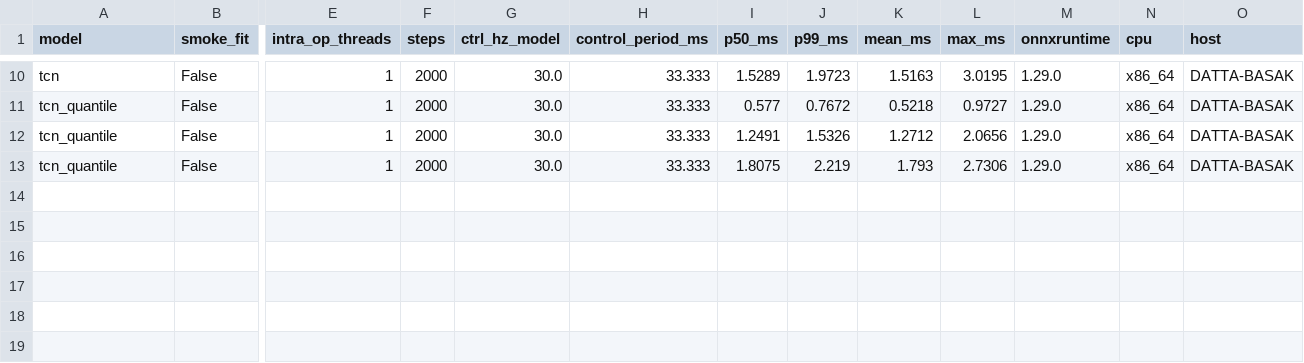
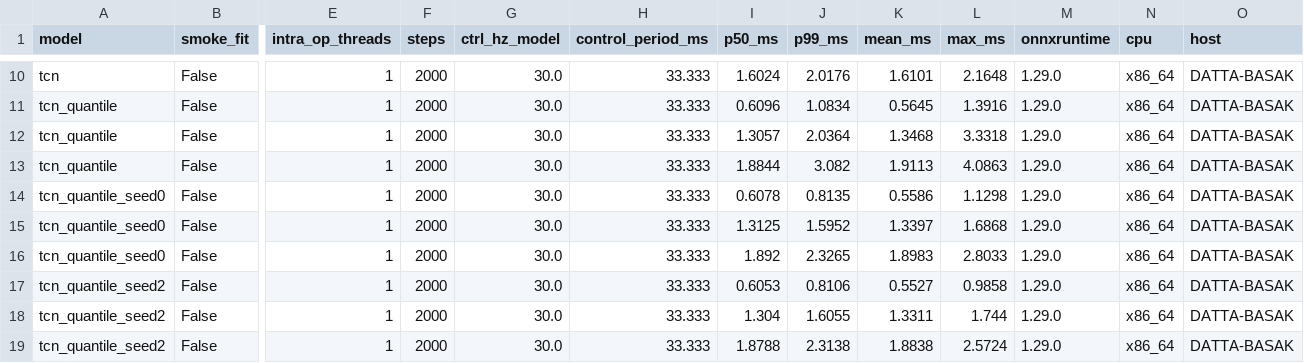
Before and after one commit to kbasak01/rl-land-on-moving-deck, a CSV file: results/forecast/cost.csv, drawn as a sheet; only a part is shown, gaps mark what is left out; rows hold the shown columns only; the diff covers the shown part only; the diff names each change by its address in the sheet, - before the commit and + after, or states it on an @@ line.

```diff
--- a/results/forecast/cost.csv
+++ b/results/forecast/cost.csv
-I10 (p50_ms): 1.5289
+I10 (p50_ms): 1.6024
-J10 (p99_ms): 1.9723
+J10 (p99_ms): 2.0176
-K10 (mean_ms): 1.5163
+K10 (mean_ms): 1.6101
-L10 (max_ms): 3.0195
+L10 (max_ms): 2.1648
-I11 (p50_ms): 0.577
+I11 (p50_ms): 0.6096
-J11 (p99_ms): 0.7672
+J11 (p99_ms): 1.0834
-K11 (mean_ms): 0.5218
+K11 (mean_ms): 0.5645
-L11 (max_ms): 0.9727
+L11 (max_ms): 1.3916
-I12 (p50_ms): 1.2491
+I12 (p50_ms): 1.3057
-J12 (p99_ms): 1.5326
+J12 (p99_ms): 2.0364
-K12 (mean_ms): 1.2712
+K12 (mean_ms): 1.3468
-L12 (max_ms): 2.0656
+L12 (max_ms): 3.3318
-I13 (p50_ms): 1.8075
+I13 (p50_ms): 1.8844
-J13 (p99_ms): 2.219
+J13 (p99_ms): 3.082
-K13 (mean_ms): 1.793
+K13 (mean_ms): 1.9113
-L13 (max_ms): 2.7306
+L13 (max_ms): 4.0863
+row 14: tcn_quantile_seed0 | False | 1 | 2000 | 30.0 | 33.333 | 0.6078 | 0.8135 | 0.5586 | 1.1298 | 1.29.0 | x86_64 | DATTA-BASAK
+row 15: tcn_quantile_seed0 | False | 1 | 2000 | 30.0 | 33.333 | 1.3125 | 1.5952 | 1.3397 | 1.6868 | 1.29.0 | x86_64 | DATTA-BASAK
+row 16: tcn_quantile_seed0 | False | 1 | 2000 | 30.0 | 33.333 | 1.892 | 2.3265 | 1.8983 | 2.8033 | 1.29.0 | x86_64 | DATTA-BASAK
+row 17: tcn_quantile_seed2 | False | 1 | 2000 | 30.0 | 33.333 | 0.6053 | 0.8106 | 0.5527 | 0.9858 | 1.29.0 | x86_64 | DATTA-BASAK
+row 18: tcn_quantile_seed2 | False | 1 | 2000 | 30.0 | 33.333 | 1.304 | 1.6055 | 1.3311 | 1.744 | 1.29.0 | x86_64 | DATTA-BASAK
+row 19: tcn_quantile_seed2 | False | 1 | 2000 | 30.0 | 33.333 | 1.8788 | 2.3138 | 1.8838 | 2.5724 | 1.29.0 | x86_64 | DATTA-BASAK
```
Also changed, not shown: 32 edited cells elsewhere in this file, results/forecast/parity.csv, 25 other files.
